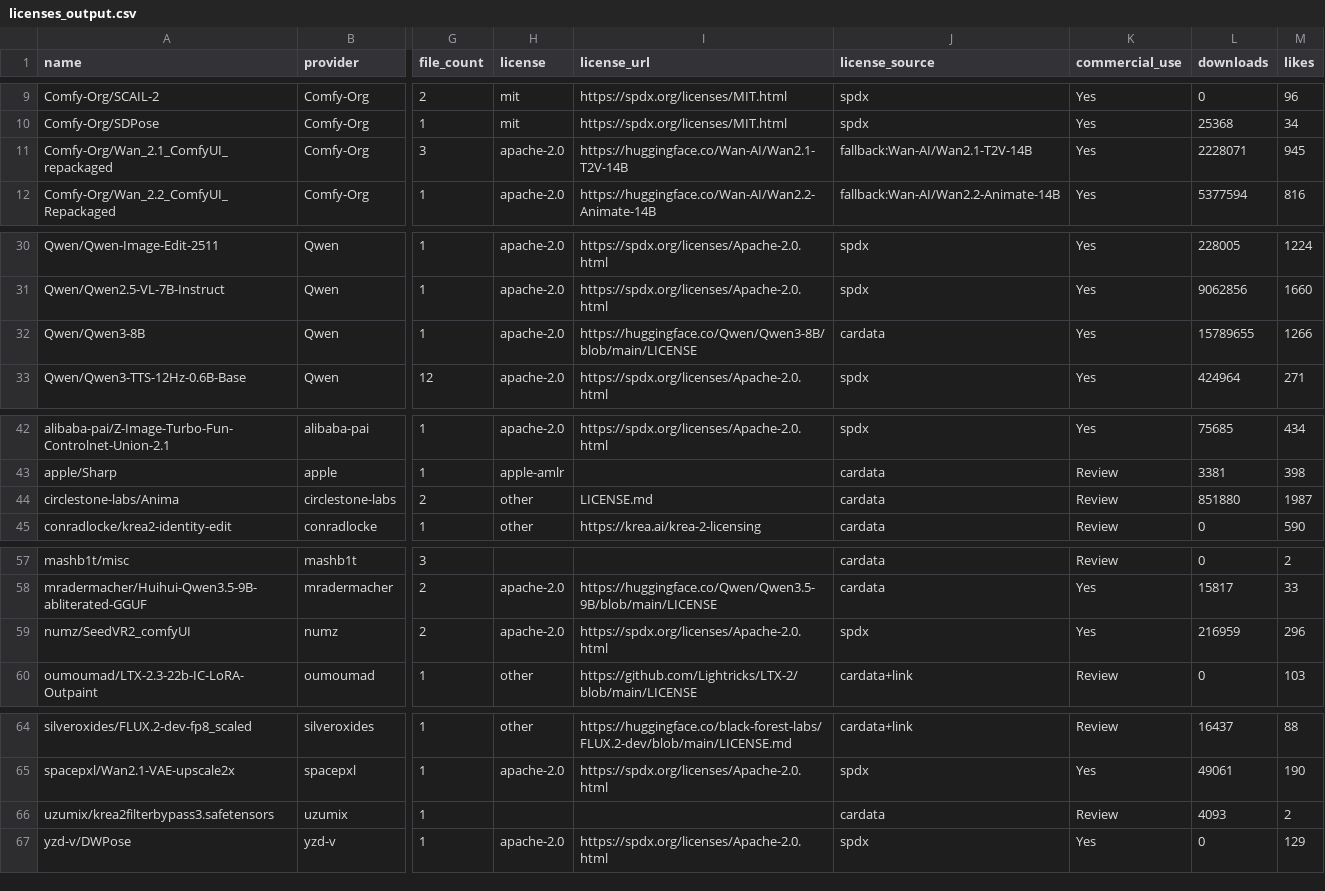
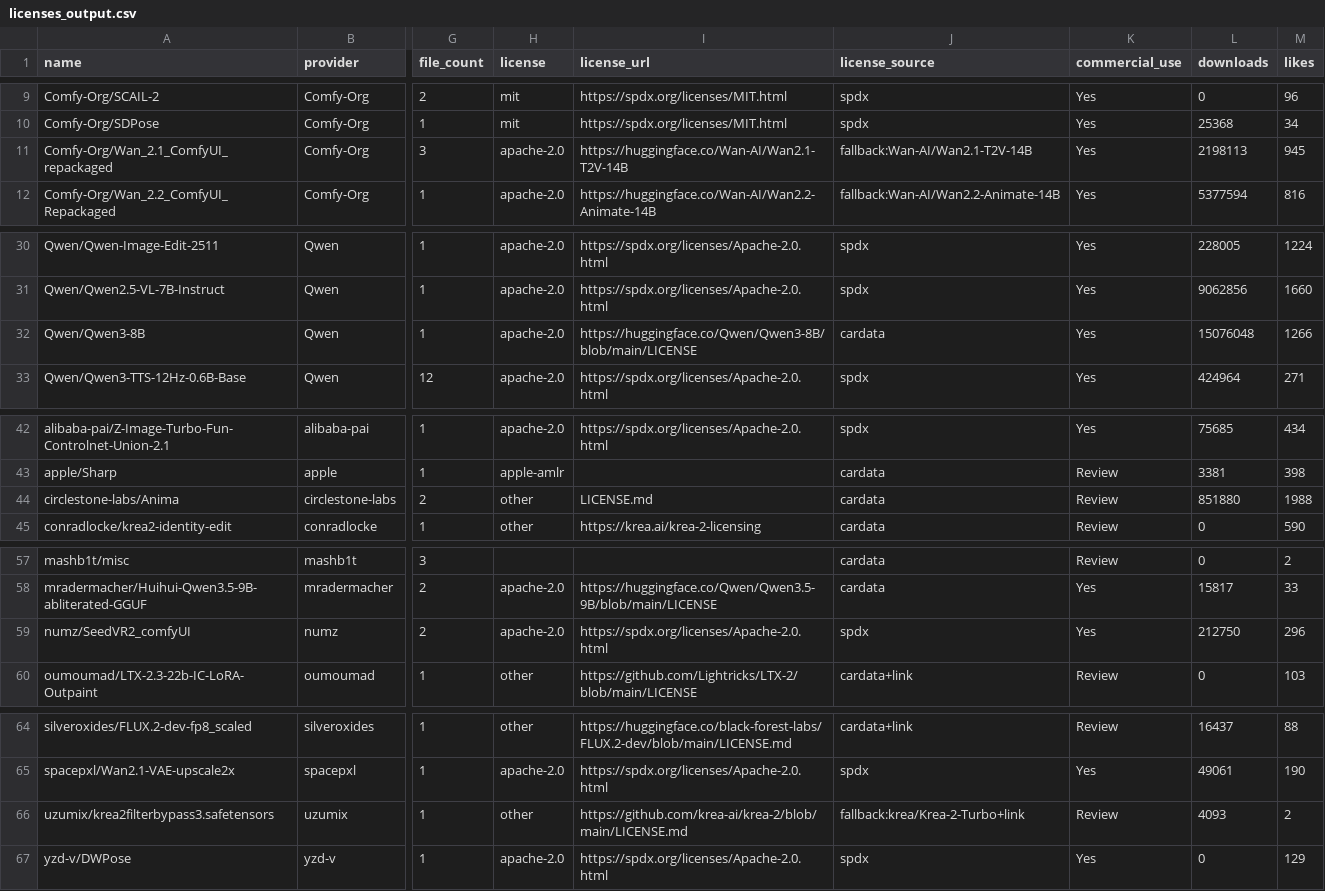
Before and after one commit to BradPita/Zaokaa-License-Database, a CSV file: data/licenses_output.csv, drawn as a sheet; only a part is shown, gaps mark what is left out; the diff names each change by its address in the sheet, - before the commit and + after, or states it on an @@ line.

Commit message:
Add uzumix krea2filterbypass3 Krea-2 license fallback + link

```diff
--- a/data/licenses_output.csv
+++ b/data/licenses_output.csv
-L11 (downloads): 2228071
+L11 (downloads): 2198113
-L32 (downloads): 15789655
+L32 (downloads): 15076048
-M44 (likes): 1987
+M44 (likes): 1988
-L59 (downloads): 216959
+L59 (downloads): 212750
-H66 (license): (empty)
+H66 (license): other
-I66 (license_url): (empty)
+I66 (license_url): https://github.com/krea-ai/krea-2/blob/main/LICENSE.md
-J66 (license_source): cardata
+J66 (license_source): fallback:krea/Krea-2-Turbo+link
```
Also changed, not shown: 4 other files.
